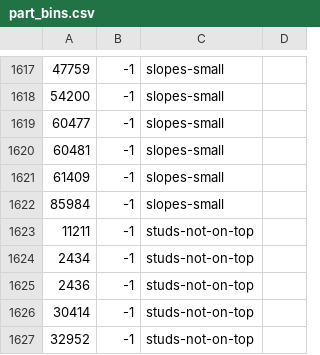
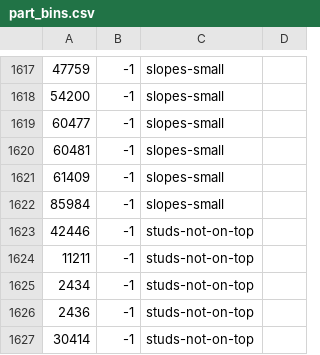
Before and after one commit to jncraton/bricki, a CSV file: data/part_bins.csv, drawn as a sheet; only a part is shown, gaps mark what is left out; the shorter side is filled out with more unchanged rows; the diff names each change by its address in the sheet, - before the commit and + after, or states it on an @@ line.

Commit message:
Add minifig neck bracket

```diff
--- a/data/part_bins.csv
+++ b/data/part_bins.csv
+row 1623: 42446 | -1 | studs-not-on-top
```
